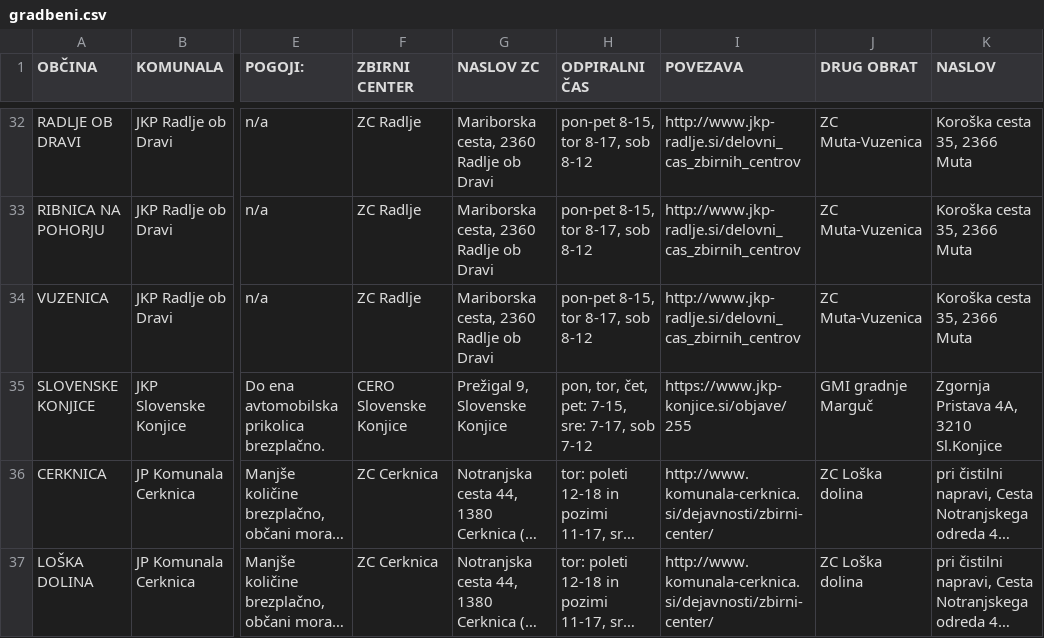
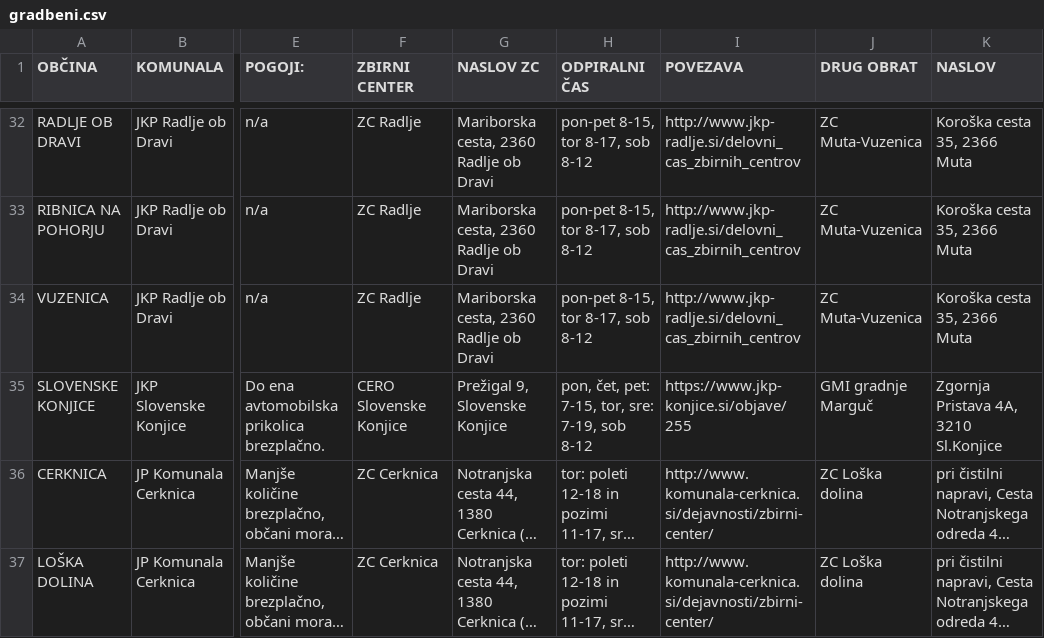
Before and after one commit to ewba/locevalnik, a CSV file: assets/data/gradbeni.csv, drawn as a sheet; only a part is shown, gaps mark what is left out; long unchanged cells end in …; the diff names each change by its address in the sheet, - before the commit and + after, or states it on an @@ line.

```diff
--- a/assets/data/gradbeni.csv
+++ b/assets/data/gradbeni.csv
-H35 (ODPIRALNI ČAS): pon, tor, čet, pet: 7-15, sre: 7-17, sob 7-12
+H35 (ODPIRALNI ČAS): pon, čet, pet: 7-15, tor, sre: 7-19, sob 8-12
```
Also changed, not shown: assets/data/komunale-za-obmap.csv, assets/data/kosovni.csv.
